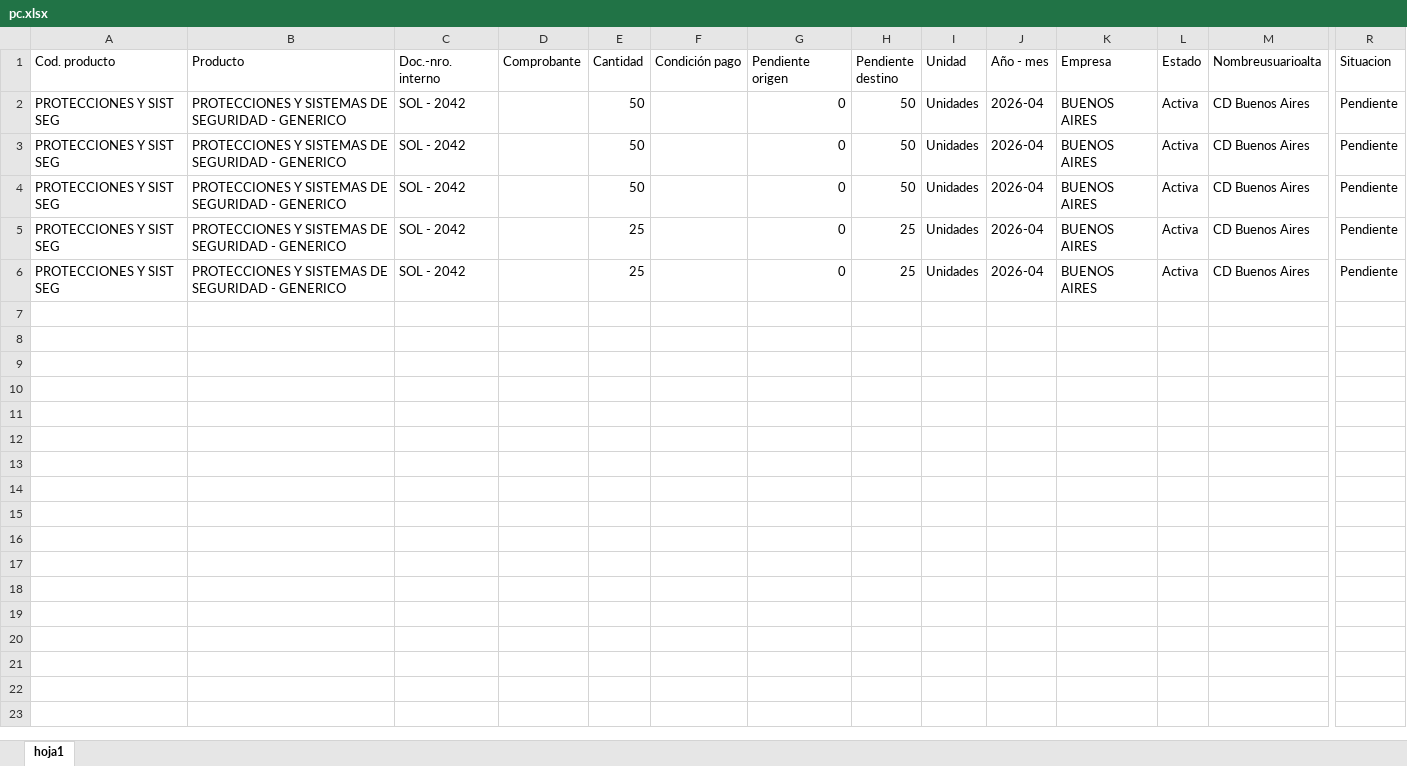
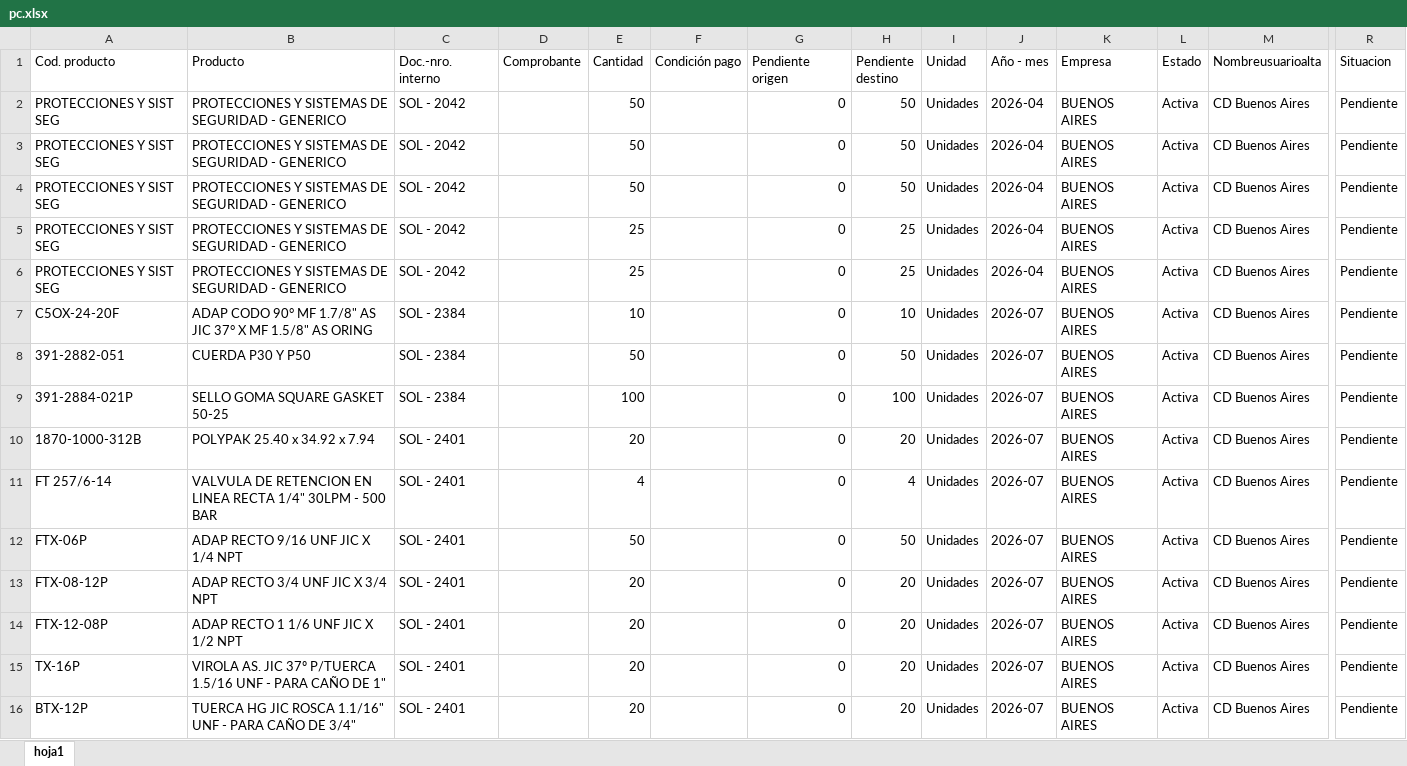
Before and after one commit to depositobsas/hidroil-stock, an Excel workbook: pc.xlsx, sheet hoja1, drawn as a sheet; only a part is shown, gaps mark what is left out; values as stored, in another font and other column widths than the file's, no borders; rows hold the shown columns only; the diff names each change by its address in the sheet, - before the commit and + after, or states it on an @@ line.

```diff
--- a/pc.xlsx (sheet hoja1)
+++ b/pc.xlsx (sheet hoja1)
+row 7: C5OX-24-20F | ADAP CODO 90° MF 1.7/8" AS JIC 37° X MF 1.5/8" AS ORING | SOL - 2384 |  | 10 |  | 0 | 10 | Unidades | 2026-07 | BUENOS AIRES | Activa | CD Buenos Aires | Pendiente
+row 8: 391-2882-051 | CUERDA P30 Y P50 | SOL - 2384 |  | 50 |  | 0 | 50 | Unidades | 2026-07 | BUENOS AIRES | Activa | CD Buenos Aires | Pendiente
+row 9: 391-2884-021P | SELLO GOMA SQUARE GASKET 50-25 | SOL - 2384 |  | 100 |  | 0 | 100 | Unidades | 2026-07 | BUENOS AIRES | Activa | CD Buenos Aires | Pendiente
+row 10: 1870-1000-312B | POLYPAK 25.40 x 34.92 x 7.94 | SOL - 2401 |  | 20 |  | 0 | 20 | Unidades | 2026-07 | BUENOS AIRES | Activa | CD Buenos Aires | Pendiente
+row 11: FT 257/6-14 | VALVULA DE RETENCION EN LINEA RECTA 1/4" 30LPM - 500 BAR | SOL - 2401 |  | 4 |  | 0 | 4 | Unidades | 2026-07 | BUENOS AIRES | Activa | CD Buenos Aires | Pendiente
+row 12: FTX-06P | ADAP RECTO 9/16 UNF JIC X 1/4 NPT | SOL - 2401 |  | 50 |  | 0 | 50 | Unidades | 2026-07 | BUENOS AIRES | Activa | CD Buenos Aires | Pendiente
+row 13: FTX-08-12P | ADAP RECTO 3/4 UNF JIC X 3/4 NPT | SOL - 2401 |  | 20 |  | 0 | 20 | Unidades | 2026-07 | BUENOS AIRES | Activa | CD Buenos Aires | Pendiente
+row 14: FTX-12-08P | ADAP RECTO 1 1/6 UNF JIC X 1/2 NPT | SOL - 2401 |  | 20 |  | 0 | 20 | Unidades | 2026-07 | BUENOS AIRES | Activa | CD Buenos Aires | Pendiente
+row 15: TX-16P | VIROLA AS. JIC 37º P/TUERCA 1.5/16 UNF - PARA CAÑO DE 1" | SOL - 2401 |  | 20 |  | 0 | 20 | Unidades | 2026-07 | BUENOS AIRES | Activa | CD Buenos Aires | Pendiente
+row 16: BTX-12P | TUERCA HG JIC ROSCA 1.1/16" UNF - PARA CAÑO DE 3/4" | SOL - 2401 |  | 20 |  | 0 | 20 | Unidades | 2026-07 | BUENOS AIRES | Activa | CD Buenos Aires | Pendiente
```
Also changed, not shown: oc.xlsx, 1 other file.
